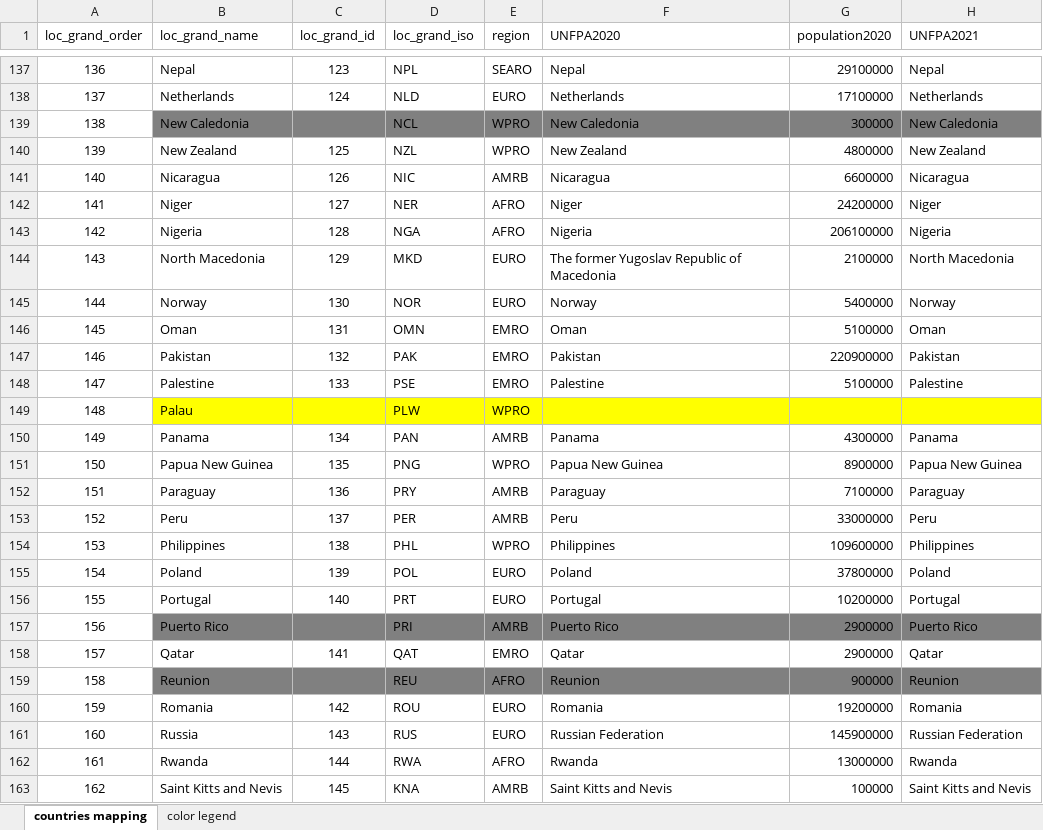
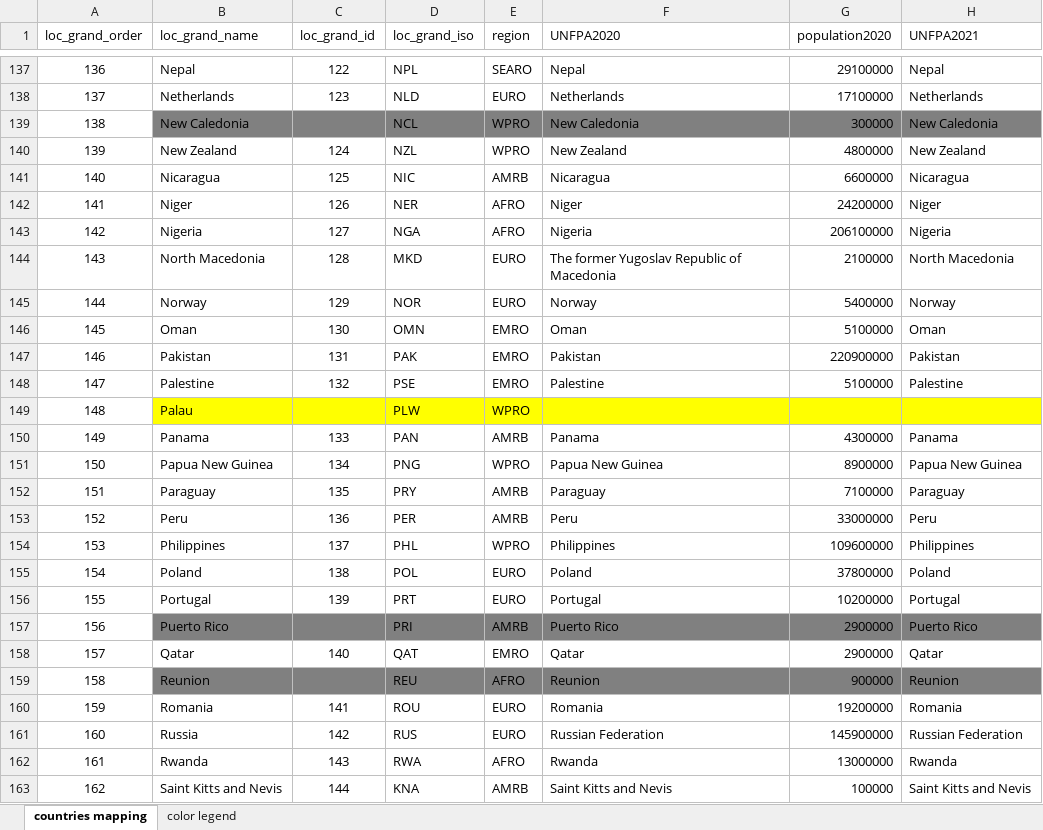
Before and after one commit to pourmalek/CovidLongitudinalwithSRIV, an Excel workbook: code/master/loc_grand_name.xlsx, sheet countries mapping, drawn as a sheet; only a part is shown, gaps mark what is left out; values as stored, in another font and other column widths than the file's, no borders; the diff covers the shown part only; the diff names each change by its address in the sheet, - before the commit and + after, or states it on an @@ line.

```diff
--- a/code/master/loc_grand_name.xlsx (sheet countries mapping)
+++ b/code/master/loc_grand_name.xlsx (sheet countries mapping)
-C137 (loc_grand_id): 123
+C137 (loc_grand_id): 122
-C138 (loc_grand_id): 124
+C138 (loc_grand_id): 123
-C140 (loc_grand_id): 125
+C140 (loc_grand_id): 124
-C141 (loc_grand_id): 126
+C141 (loc_grand_id): 125
-C142 (loc_grand_id): 127
+C142 (loc_grand_id): 126
-C143 (loc_grand_id): 128
+C143 (loc_grand_id): 127
-C144 (loc_grand_id): 129
+C144 (loc_grand_id): 128
-C145 (loc_grand_id): 130
+C145 (loc_grand_id): 129
-C146 (loc_grand_id): 131
+C146 (loc_grand_id): 130
-C147 (loc_grand_id): 132
+C147 (loc_grand_id): 131
-C148 (loc_grand_id): 133
+C148 (loc_grand_id): 132
-C150 (loc_grand_id): 134
+C150 (loc_grand_id): 133
-C151 (loc_grand_id): 135
+C151 (loc_grand_id): 134
-C152 (loc_grand_id): 136
+C152 (loc_grand_id): 135
-C153 (loc_grand_id): 137
+C153 (loc_grand_id): 136
-C154 (loc_grand_id): 138
+C154 (loc_grand_id): 137
-C155 (loc_grand_id): 139
+C155 (loc_grand_id): 138
-C156 (loc_grand_id): 140
+C156 (loc_grand_id): 139
-C158 (loc_grand_id): 141
+C158 (loc_grand_id): 140
-C160 (loc_grand_id): 142
+C160 (loc_grand_id): 141
-C161 (loc_grand_id): 143
+C161 (loc_grand_id): 142
-C162 (loc_grand_id): 144
+C162 (loc_grand_id): 143
-C163 (loc_grand_id): 145
+C163 (loc_grand_id): 144
```
Also changed, not shown: 97 edited cells and cell formats elsewhere in this sheet, 1 other file.
